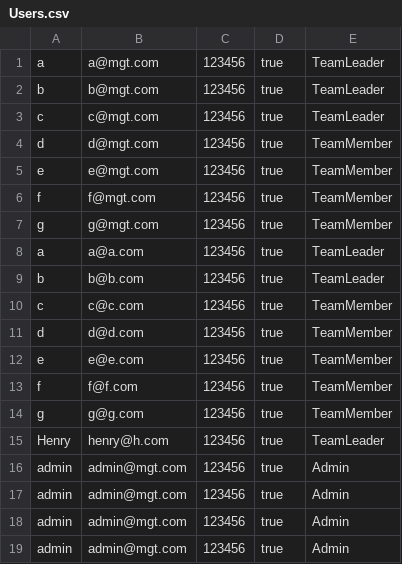
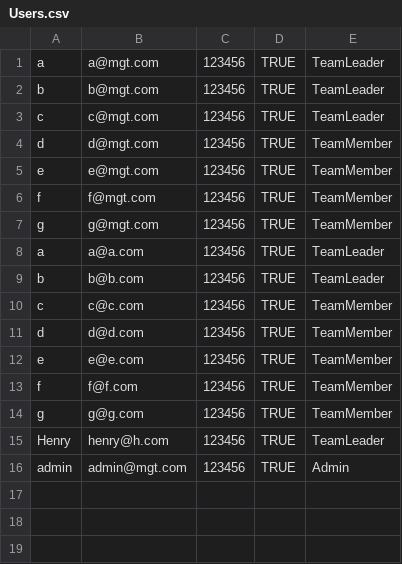
Before and after one commit to aperauch/Task-Mangement-System, a CSV file: Imports/Users.csv, drawn as a sheet.

```diff
--- a/Imports/Users.csv
+++ b/Imports/Users.csv
@@ -1,19 +1,16 @@
-"a","a@mgt.com","123456","true","TeamLeader"
-"b","b@mgt.com","123456","true","TeamLeader"
-"c","c@mgt.com","123456","true","TeamLeader"
-"d","d@mgt.com","123456","true","TeamMember"
-"e","e@mgt.com","123456","true","TeamMember"
-"f","f@mgt.com","123456","true","TeamMember"
-"g","g@mgt.com","123456","true","TeamMember"
-"a","a@a.com","123456","true","TeamLeader"
-"b","b@b.com","123456","true","TeamLeader"
-"c","c@c.com","123456","true","TeamMember"
-"d","d@d.com","123456","true","TeamMember"
-"e","e@e.com","123456","true","TeamMember"
-"f","f@f.com","123456","true","TeamMember"
-"g","g@g.com","123456","true","TeamMember"
-"Henry","henry@h.com","123456","true","TeamLeader"
-"admin","admin@mgt.com","123456","true","Admin"
-"admin","admin@mgt.com","123456","true","Admin"
-"admin","admin@mgt.com","123456","true","Admin"
-"admin","admin@mgt.com","123456","true","Admin"
+a,a@mgt.com,123456,TRUE,TeamLeader
+b,b@mgt.com,123456,TRUE,TeamLeader
+c,c@mgt.com,123456,TRUE,TeamLeader
+d,d@mgt.com,123456,TRUE,TeamMember
+e,e@mgt.com,123456,TRUE,TeamMember
+f,f@mgt.com,123456,TRUE,TeamMember
+g,g@mgt.com,123456,TRUE,TeamMember
+a,a@a.com,123456,TRUE,TeamLeader
+b,b@b.com,123456,TRUE,TeamLeader
+c,c@c.com,123456,TRUE,TeamMember
+d,d@d.com,123456,TRUE,TeamMember
+e,e@e.com,123456,TRUE,TeamMember
+f,f@f.com,123456,TRUE,TeamMember
+g,g@g.com,123456,TRUE,TeamMember
+Henry,henry@h.com,123456,TRUE,TeamLeader
+admin,admin@mgt.com,123456,TRUE,Admin
```
Also changed, not shown: Imports/Projects.csv, 1 other file.
